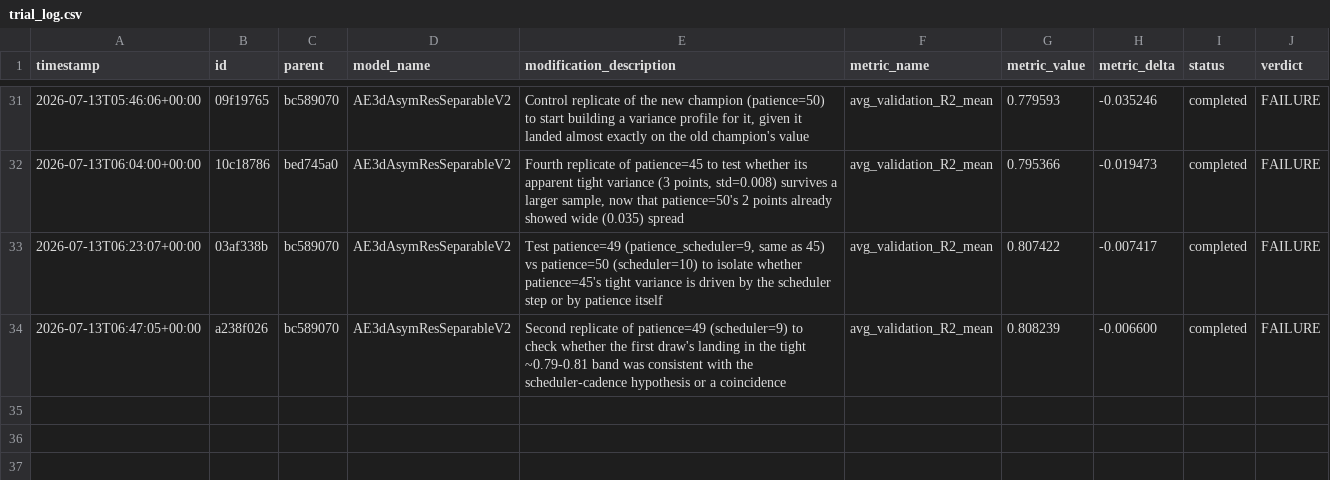
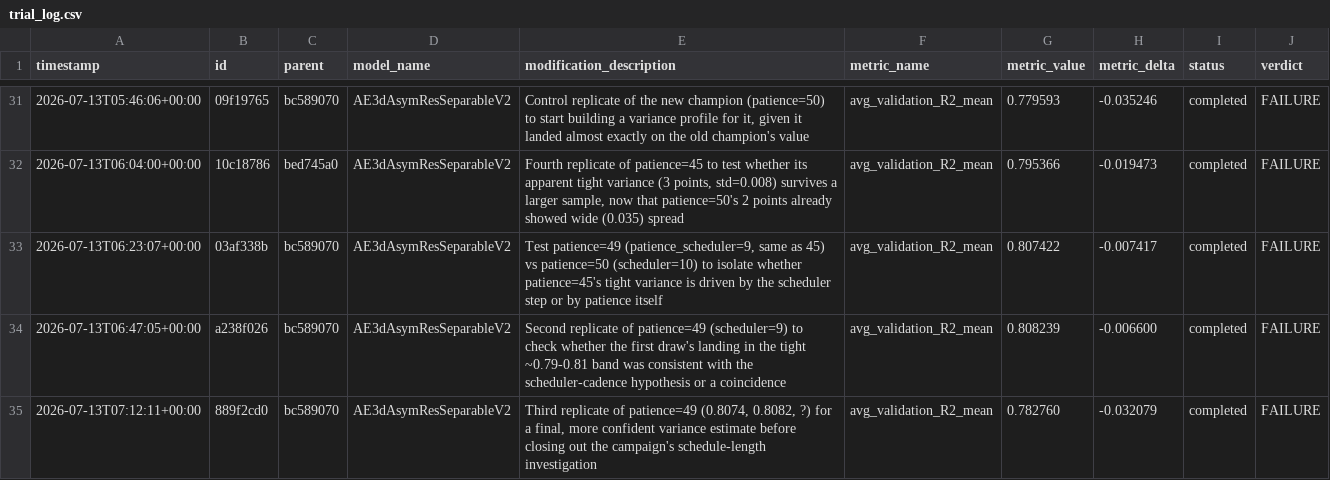
Before and after one commit to Arthur-Peronne/SDSC-IRM, a CSV file: ai_agent/experiments/trial_log.csv, drawn as a sheet; only a part is shown, gaps mark what is left out; the diff names each change by its address in the sheet, - before the commit and + after, or states it on an @@ line.

Commit message:
[trial] 889f2cd0 FAILURE (0.7828)

```diff
--- a/ai_agent/experiments/trial_log.csv
+++ b/ai_agent/experiments/trial_log.csv
+row 35: 2026-07-13T07:12:11+00:00 | 889f2cd0 | bc589070 | AE3dAsymResSeparableV2 | Third replicate of patience=49 (0.8074, 0.8082, ?) for a final, more confident variance estimate before closing out the campaign's schedule-length investigation | avg_validation_R2_mean | 0.782760 | -0.032079 | completed | FAILURE
```
Also changed, not shown: 4 other files.
